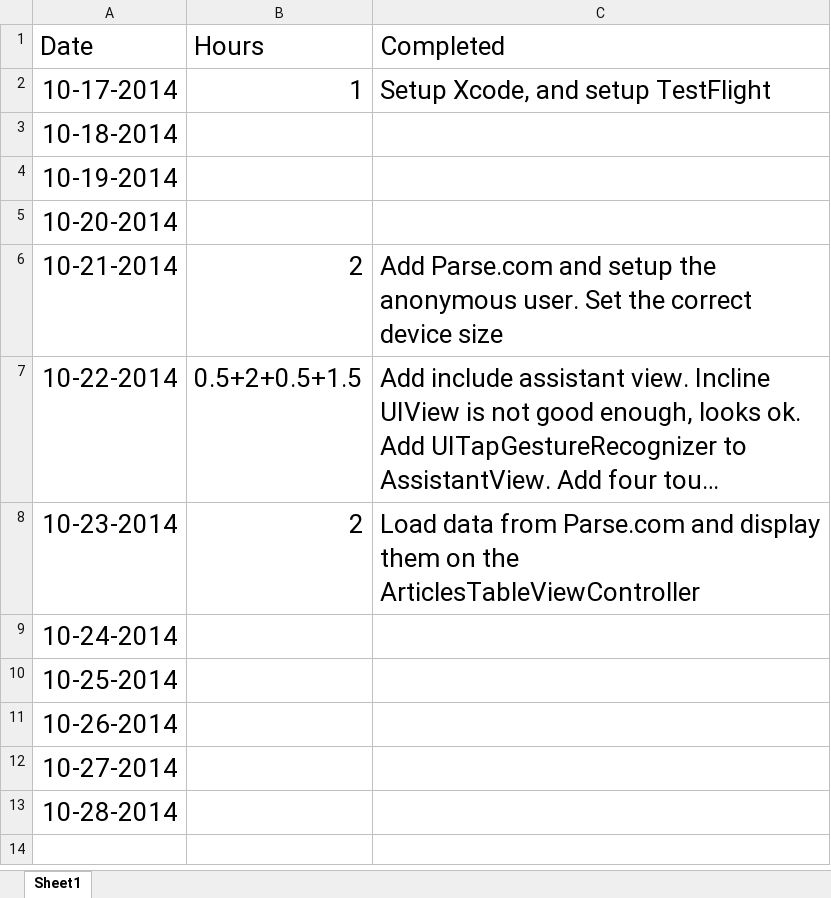
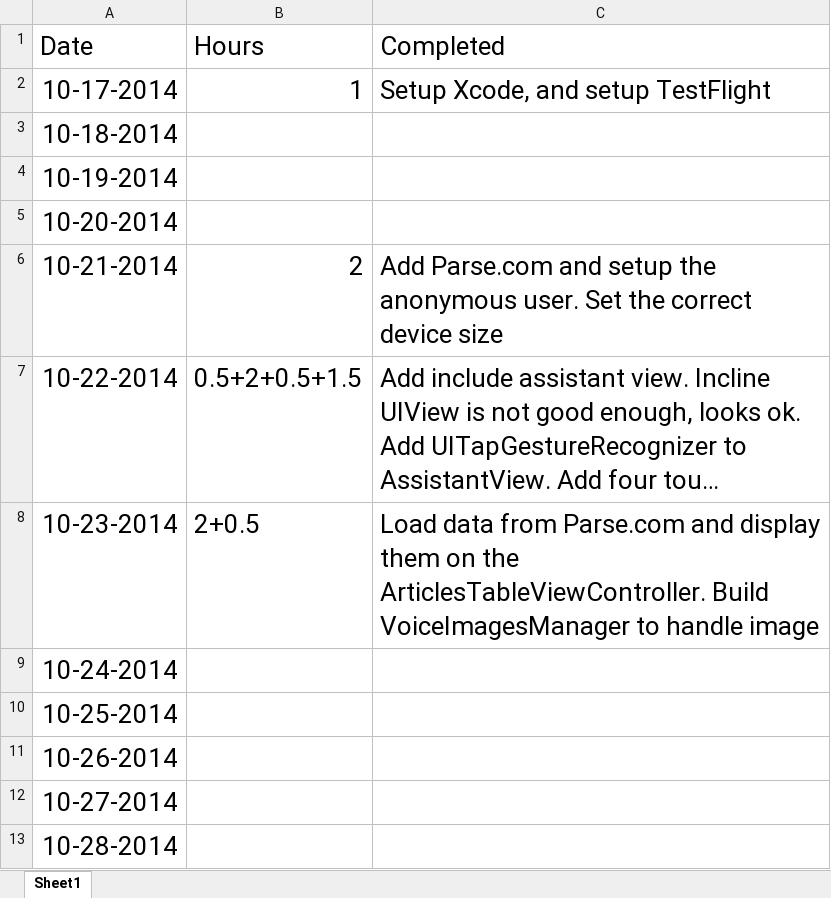
Before and after one commit to yiqin/Voice, an Excel workbook: Timelist.xlsx, sheet Sheet1, drawn as a sheet; long unchanged cells end in …; values as stored, in another font and other column widths than the file's, no borders; the diff names each change by its address in the sheet, - before the commit and + after, or states it on an @@ line.

```diff
--- a/Timelist.xlsx (sheet Sheet1)
+++ b/Timelist.xlsx (sheet Sheet1)
-B8 (Hours): 2
+B8 (Hours): 2+0.5
-C8 (Completed): …on the ArticlesTableViewController
+C8 (Completed): …on the ArticlesTableViewController. Build VoiceImagesManager to handle image
```
Also changed, not shown: 2 other files.
